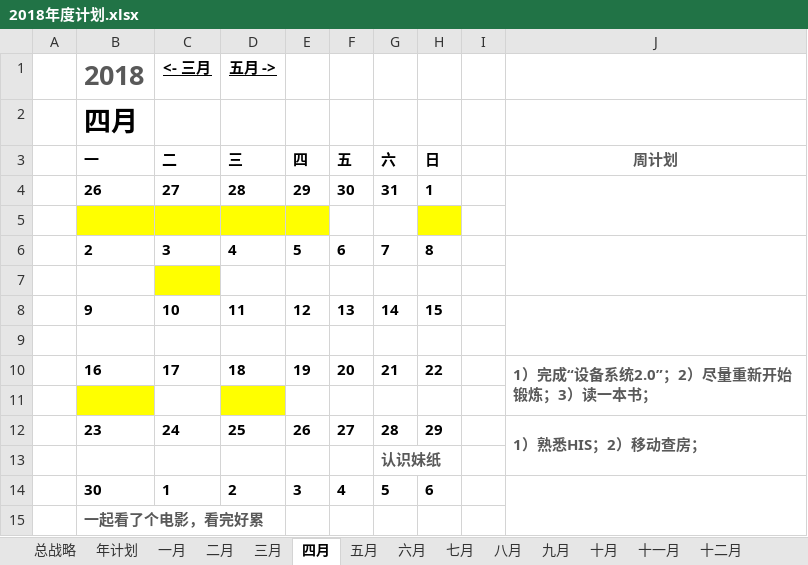
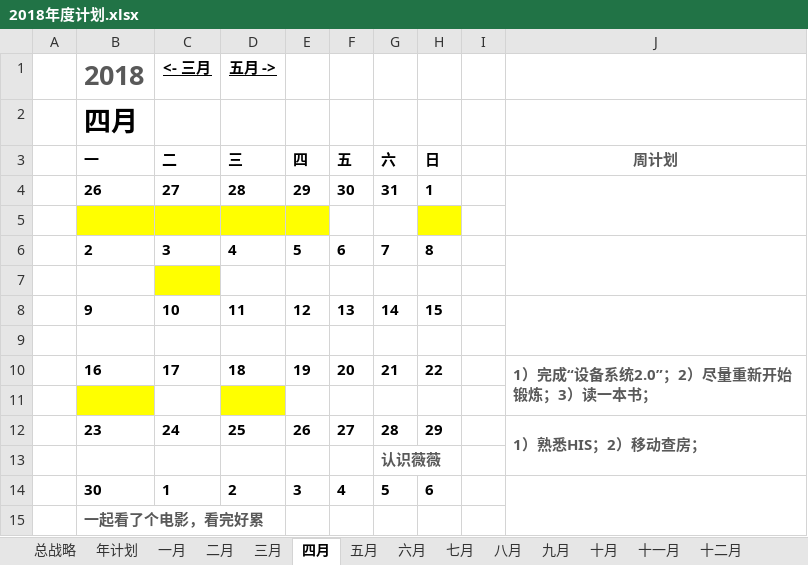
Before and after one commit to JokerPider/booknotes, an Excel workbook: 2018年度计划.xlsx, sheet 四月, drawn as a sheet; values as stored, in another font and other column widths than the file's, no borders; conditional formats not drawn; the diff names each change by its address in the sheet, - before the commit and + after, or states it on an @@ line.

```diff
--- a/2018年度计划.xlsx (sheet 四月)
+++ b/2018年度计划.xlsx (sheet 四月)
-G13 (六): 认识妹纸
+G13 (六): 认识薇薇
```
Also changed, not shown: sheet 六月, 2018工作日志.xlsx, 产品列表.xlsx, 6 other files.
